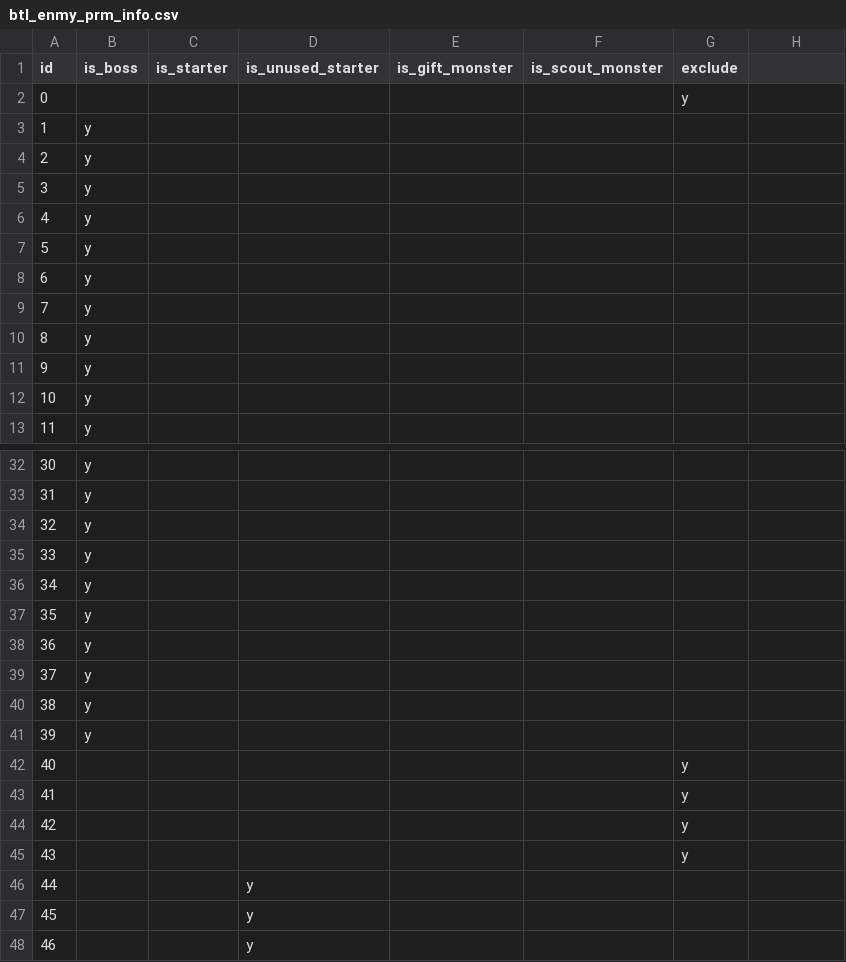
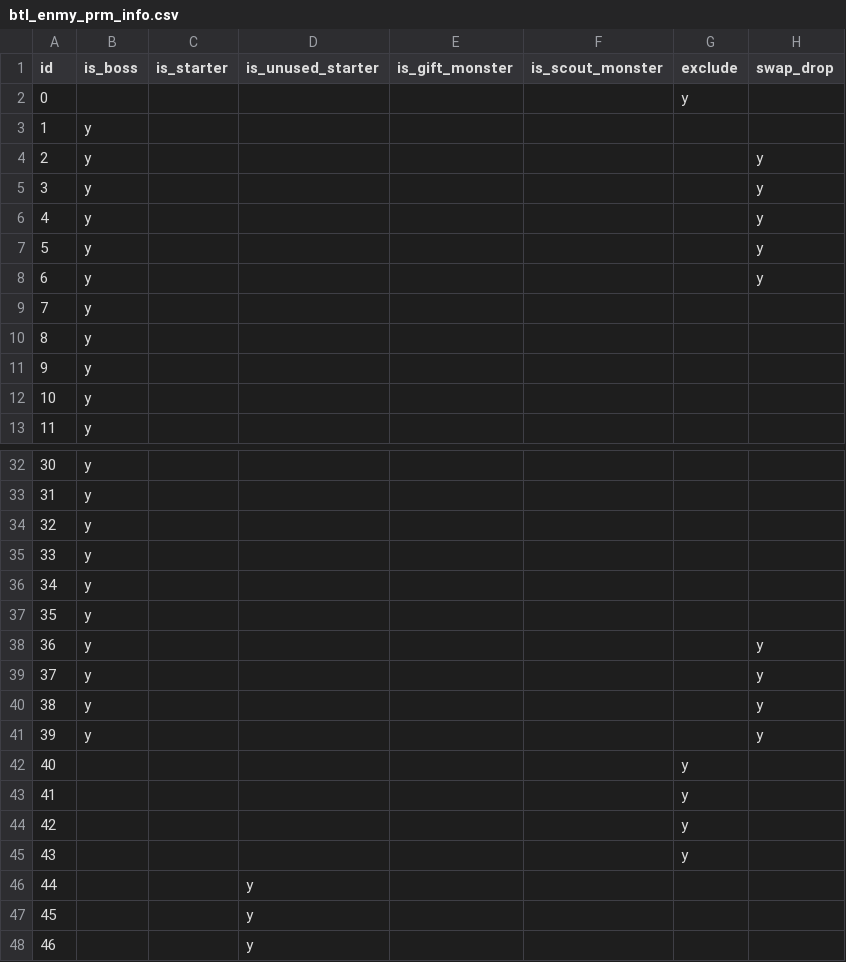
Before and after one commit to ExcaliburZero/dqmj1_randomizer, a CSV file: dqmj1_randomizer/data/btl_enmy_prm_info.csv, drawn as a sheet; only a part is shown, gaps mark what is left out; the diff names each change by its address in the sheet, - before the commit and + after, or states it on an @@ line.

Commit message:
Add checkbox to transfer boss item drops

```diff
--- a/dqmj1_randomizer/data/btl_enmy_prm_info.csv
+++ b/dqmj1_randomizer/data/btl_enmy_prm_info.csv
-H1: (empty)
+H1: swap_drop
-H4:H8 (swap_drop): (empty)
+H4:H8 (swap_drop): y
-H38:H41 (swap_drop): (empty)
+H38:H41 (swap_drop): y
```
Also changed, not shown: 5 other files.
